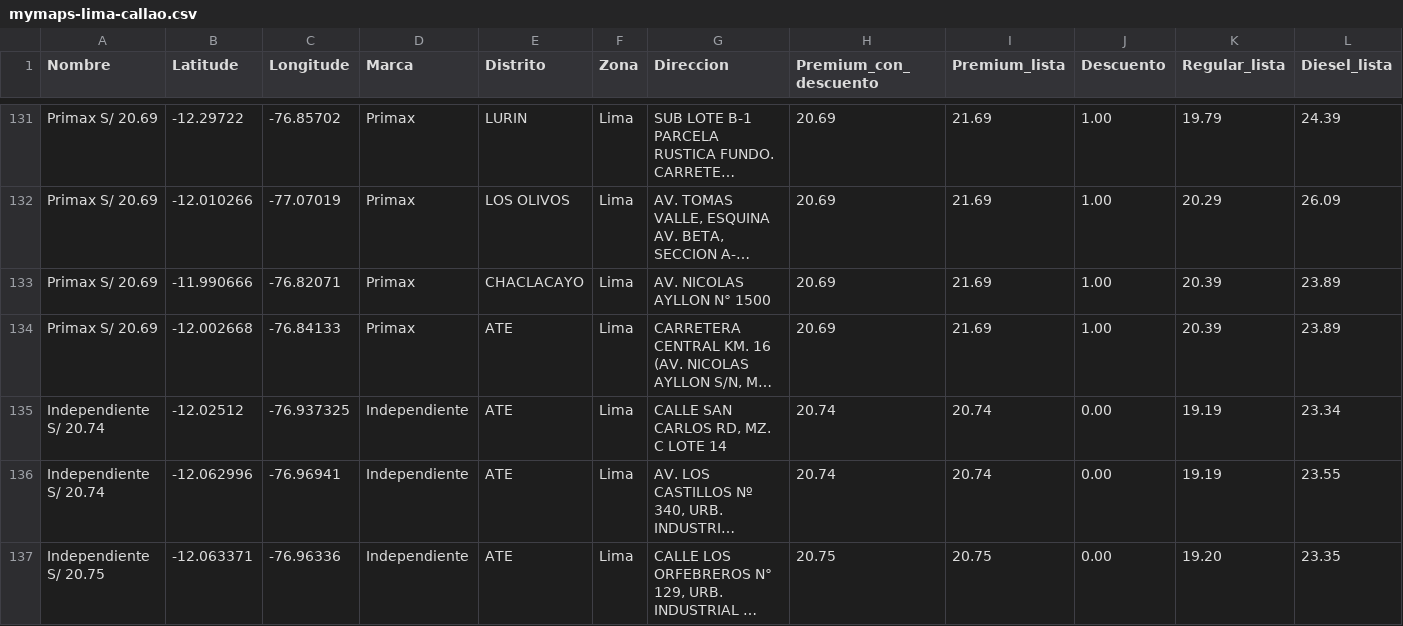
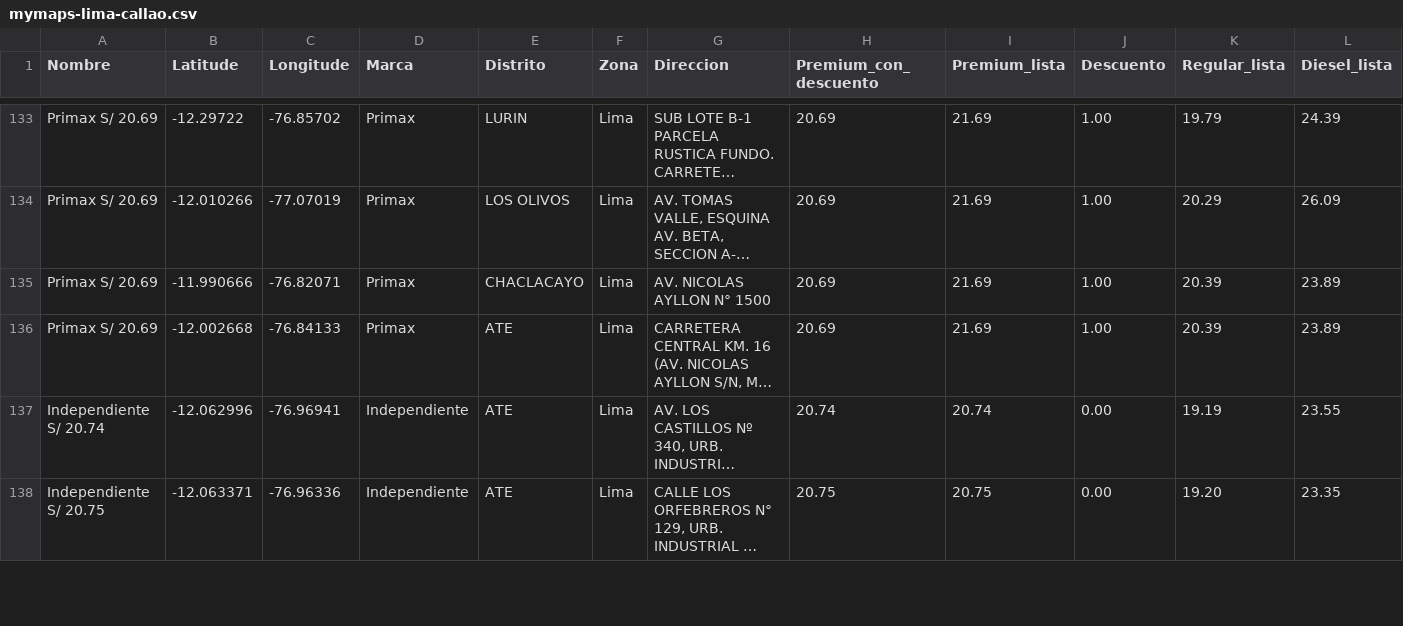
Before and after one commit to Yufagb/grifos-lima, a CSV file: data/mymaps-lima-callao.csv, drawn as a sheet; only a part is shown, gaps mark what is left out; long unchanged cells end in …; removed rows and columns are numbered as before the commit, all else as after; rows hold the shown columns only; the diff covers the shown part only; the diff names each change by its address in the sheet, - before the commit and + after, or states it on an @@ line.

```diff
--- a/data/mymaps-lima-callao.csv
+++ b/data/mymaps-lima-callao.csv
-row 135: Independiente S/ 20.74 | -12.02512 | -76.937325 | Independiente | ATE | Lima | CALLE SAN CARLOS RD, MZ. C LOTE 14 | 20.74 | 20.74 | 0.00 | 19.19 | 23.34
```
Also changed, not shown: 7 added rows, 5 removed rows and 3 moved rows elsewhere in this file, data/premium-lima-callao.csv, 2 other files.
